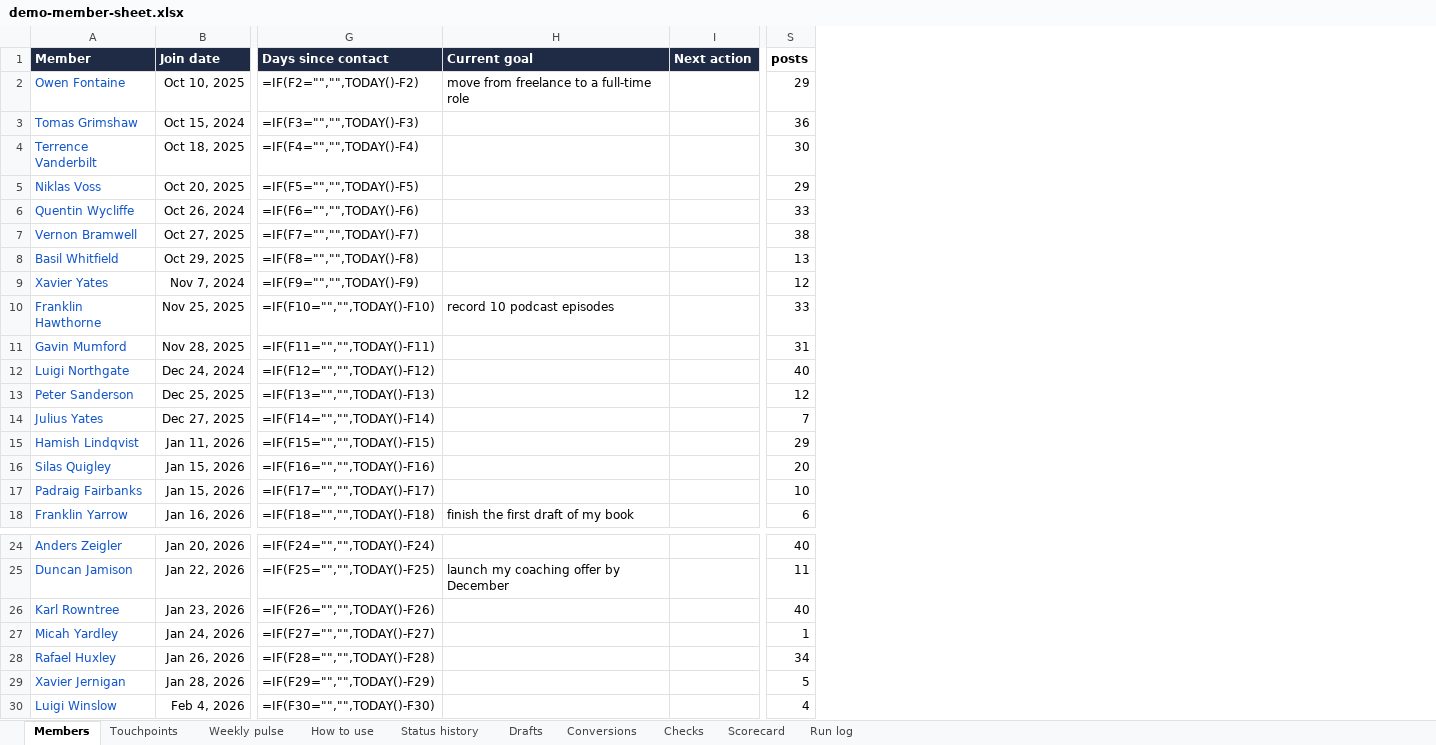
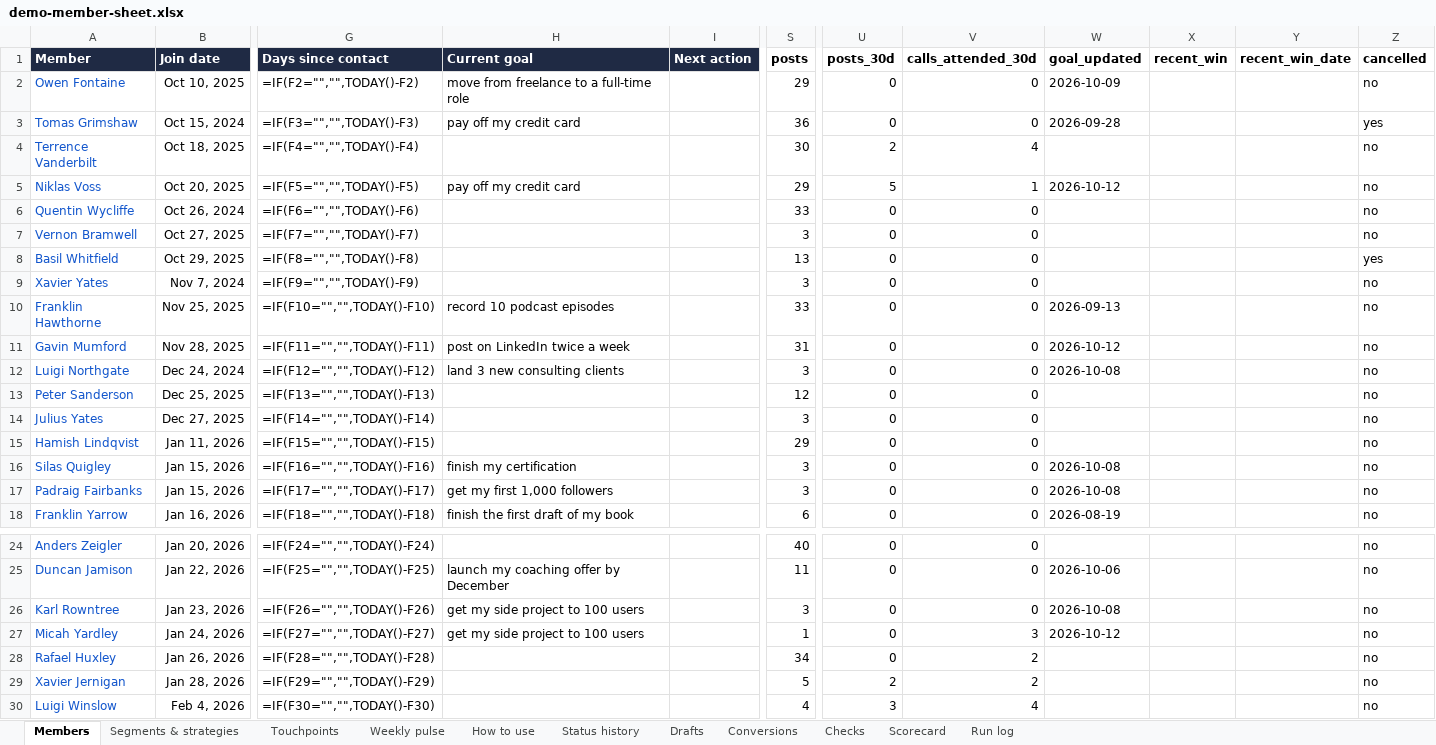
Before and after one commit to sanskritib/re-engagement-loop, an Excel workbook: demo/coaching-skool/demo-member-sheet.xlsx, sheet Members, drawn as a sheet; only a part is shown, gaps mark what is left out; values as stored, in another font and other column widths than the file's, no borders; formulas without a stored value are shown as written; conditional formats not drawn; the diff covers the shown part only; the diff names each change by its address in the sheet, - before the commit and + after, or states it on an @@ line.

```diff
--- a/demo/coaching-skool/demo-member-sheet.xlsx (sheet Members)
+++ b/demo/coaching-skool/demo-member-sheet.xlsx (sheet Members)
+sheet tab: Segments & strategies
+column U (posts_30d), rows 2-18: 0 | 0 | 2 | 5 | 0 | 0 | 0 | 0 | 0 | 0 | 0 | 0 | 0 | 0 | 0 | 0 | 0; rows 24-30: 0 | 0 | 0 | 0 | 0 | 2 | 3
+column V (calls_attended_30d), rows 2-18: 0 | 0 | 4 | 1 | 0 | 0 | 0 | 0 | 0 | 0 | 0 | 0 | 0 | 0 | 0 | 0 | 0; rows 24-30: 0 | 0 | 0 | 3 | 2 | 2 | 4
+column W (goal_updated), rows 2-18: 2026-10-09 | 2026-09-28 |  | 2026-10-12 |  |  |  |  | 2026-09-13 | 2026-10-12 | 2026-10-08 |  |  |  | 2026-10-08 | 2026-10-08 | 2026-08-19; rows 25-27: 2026-10-06 | 2026-10-08 | 2026-10-12
+column X (recent_win), empty
+column Y (recent_win_date), empty
+column Z (cancelled), rows 2-18: no | yes | no | no | no | no | yes | no | no | no | no | no | no | no | no | no | no; rows 24-30: all no
-H3 (Current goal): (empty)
+H3 (Current goal): pay off my credit card
-H5 (Current goal): (empty)
+H5 (Current goal): pay off my credit card
-S7 (posts): 38
+S7 (posts): 3
-S9 (posts): 12
+S9 (posts): 3
-H11 (Current goal): (empty)
+H11 (Current goal): post on LinkedIn twice a week
-H12 (Current goal): (empty)
+H12 (Current goal): land 3 new consulting clients
-S12 (posts): 40
+S12 (posts): 3
-S14 (posts): 7
+S14 (posts): 3
-H16 (Current goal): (empty)
+H16 (Current goal): finish my certification
-S16 (posts): 20
+S16 (posts): 3
-H17 (Current goal): (empty)
+H17 (Current goal): get my first 1,000 followers
-S17 (posts): 10
+S17 (posts): 3
-H26:H27 (Current goal): (empty)
+H26:H27 (Current goal): get my side project to 100 users
-S26 (posts): 40
+S26 (posts): 3
```
Also changed, not shown: 48 edited cells elsewhere in this sheet, sheet How to use, 11 other files.
